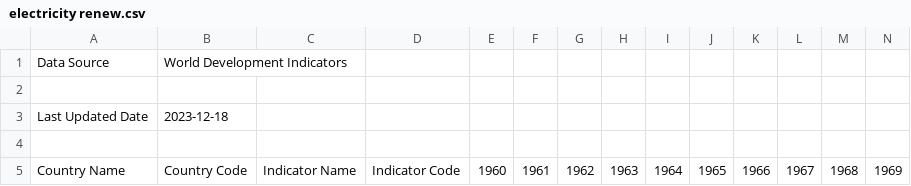
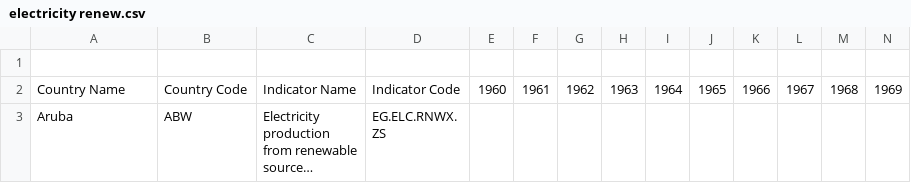
Before and after one commit to TetianaBas/files, a CSV file: electricity renew.csv, drawn as a sheet; only a part is shown; the shorter side is filled out with more unchanged rows; long unchanged cells end in …; rows hold the shown columns only; the diff names each change by its address in the sheet, - before the commit and + after, or states it on an @@ line.

Commit message:
Update electricity renew.csv

```diff
--- a/electricity renew.csv
+++ b/electricity renew.csv
-row 1: Data Source | World Development Indicators
-row 2: (empty)
-row 3: Last Updated Date | 2023-12-18
```
